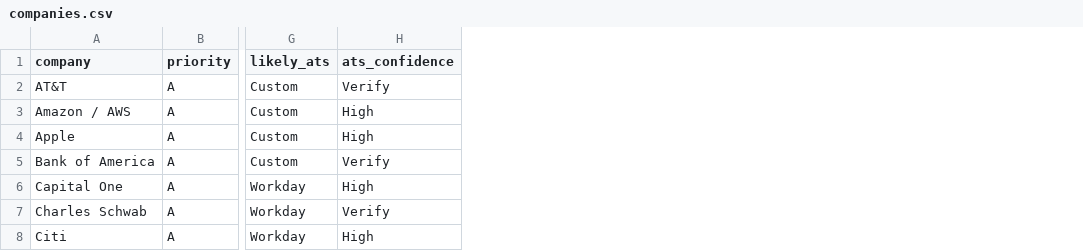
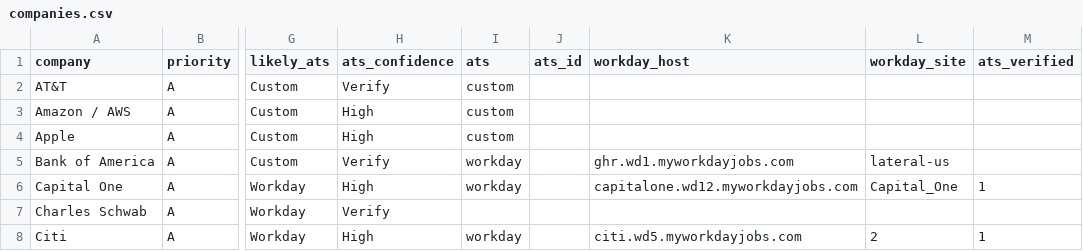
Before and after one commit to shiva1219/job-scanner, a CSV file: companies.csv, drawn as a sheet; only a part is shown, gaps mark what is left out; the diff covers the shown part only; the diff names each change by its address in the sheet, - before the commit and + after, or states it on an @@ line.

Commit message:
Fix companies.csv: column shifts, verified platform IDs

```diff
--- a/companies.csv
+++ b/companies.csv
+column I (ats), rows 2-8: custom | custom | custom | workday | workday |  | workday
+column J (ats_id), empty
+column K (workday_host), rows 5-8: ghr.wd1.myworkdayjobs.com | capitalone.wd12.myworkdayjobs.com |  | citi.wd5.myworkdayjobs.com
+column L (workday_site), rows 5-8: lateral-us | Capital_One |  | 2
+column M (ats_verified), rows 6-8: 1 |  | 1
```
Also changed, not shown: 9 edited cells elsewhere in this file.
